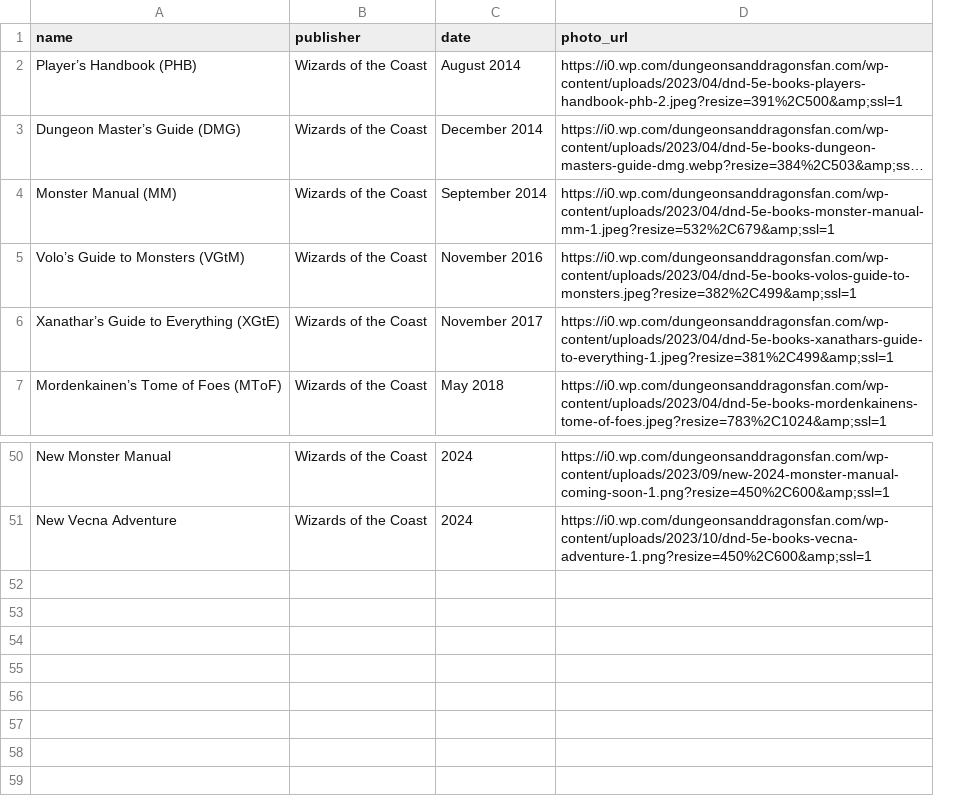
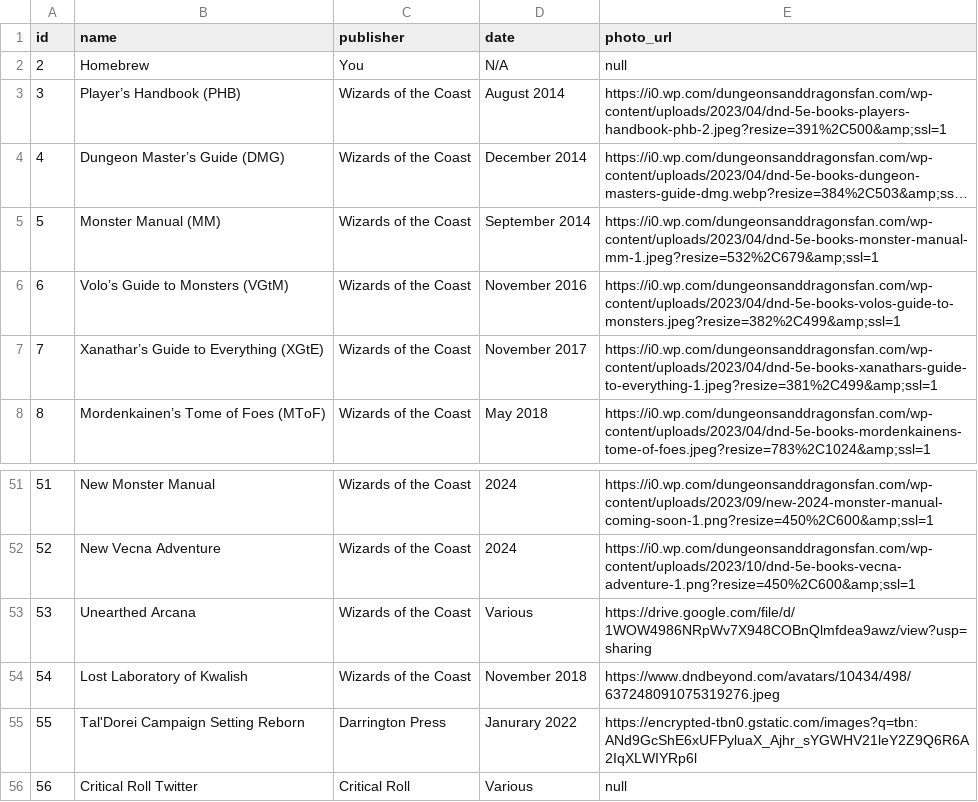
Before and after one commit to JaretCrist/CS4620-Final-Project, a CSV file: raw-data-csv/sources.csv, drawn as a sheet; only a part is shown, gaps mark what is left out; long unchanged cells end in …; addresses are those after the commit; the diff names each change by its address in the sheet, - before the commit and + after, or states it on an @@ line.

```diff
--- a/raw-data-csv/sources.csv
+++ b/raw-data-csv/sources.csv
+column A (id), rows 3-8: 3 | 4 | 5 | 6 | 7 | 8; rows 51-52: 51 | 52
+row 2: 2 | Homebrew | You | N/A | null
+row 53: 53 | Unearthed Arcana | Wizards of the Coast | Various | https://drive.google.com/file/d/1WOW4986NRpWv7X948COBnQlmfdea9awz/view?usp=sharing
+row 54: 54 | Lost Laboratory of Kwalish | Wizards of the Coast | November 2018 | https://www.dndbeyond.com/avatars/10434/498/637248091075319276.jpeg
+row 55: 55 | Tal'Dorei Campaign Setting Reborn | Darrington Press | Janurary 2022 | https://encrypted-tbn0.gstatic.com/images?q=tbn:ANd9GcShE6xUFPyluaX_Ajhr_sYGWHV21leY2Z9Q6R6A2IqXLWIYRp6l
+row 56: 56 | Critical Roll Twitter | Critical Roll | Various | null
```
Also changed, not shown: 2 other files.
